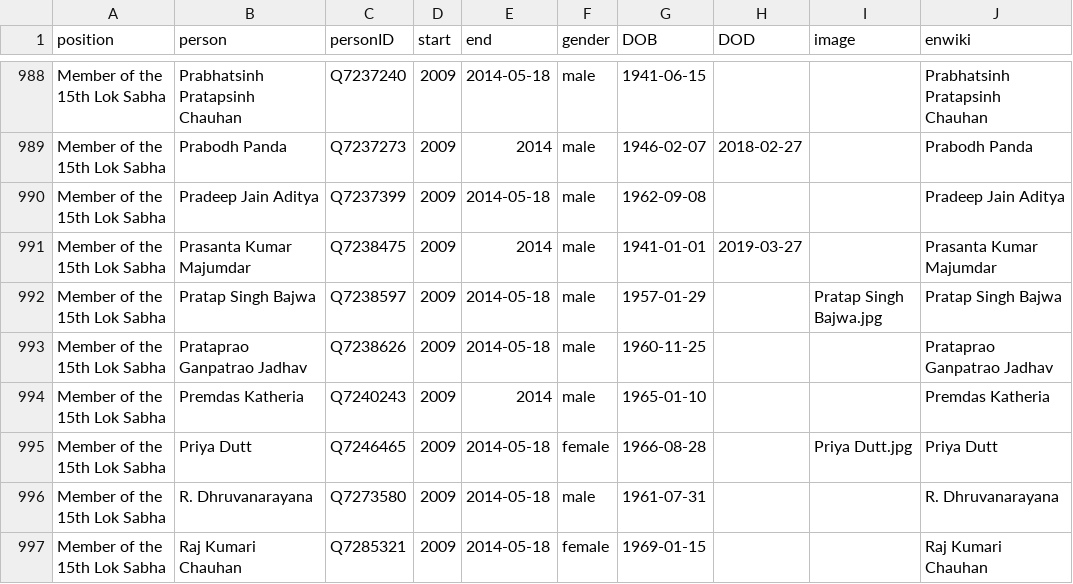
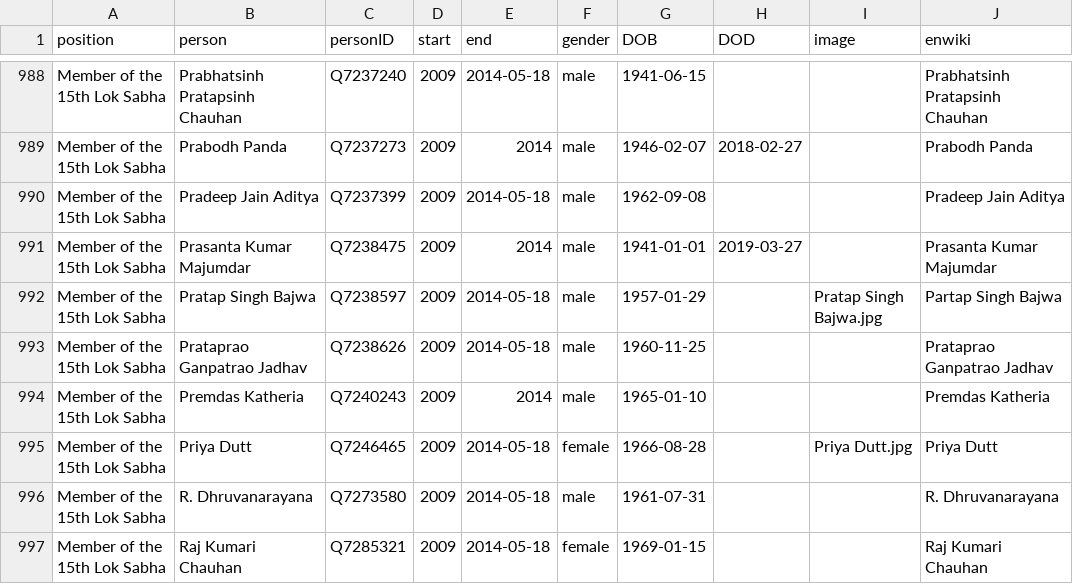
Before and after one commit to every-politician-scrapers/india-ministers, a CSV file: html/legislators.csv, drawn as a sheet; only a part is shown, gaps mark what is left out.

Commit message:
PCB update

```diff
--- a/html/legislators.csv
+++ b/html/legislators.csv
@@ -991,3 +991,3 @@ Member of the 15th Lok Sabha,Pradeep Jain Aditya,Q7237399,2009,2014-05-18,male,1
 Member of the 15th Lok Sabha,Prasanta Kumar Majumdar,Q7238475,2009,2014,male,1941-01-01,2019-03-27,,Prasanta Kumar Majumdar
-Member of the 15th Lok Sabha,Pratap Singh Bajwa,Q7238597,2009,2014-05-18,male,1957-01-29,,Pratap Singh Bajwa.jpg,Pratap Singh Bajwa
+Member of the 15th Lok Sabha,Pratap Singh Bajwa,Q7238597,2009,2014-05-18,male,1957-01-29,,Pratap Singh Bajwa.jpg,Partap Singh Bajwa
 Member of the 15th Lok Sabha,Prataprao Ganpatrao Jadhav,Q7238626,2009,2014-05-18,male,1960-11-25,,,Prataprao Ganpatrao Jadhav
```
